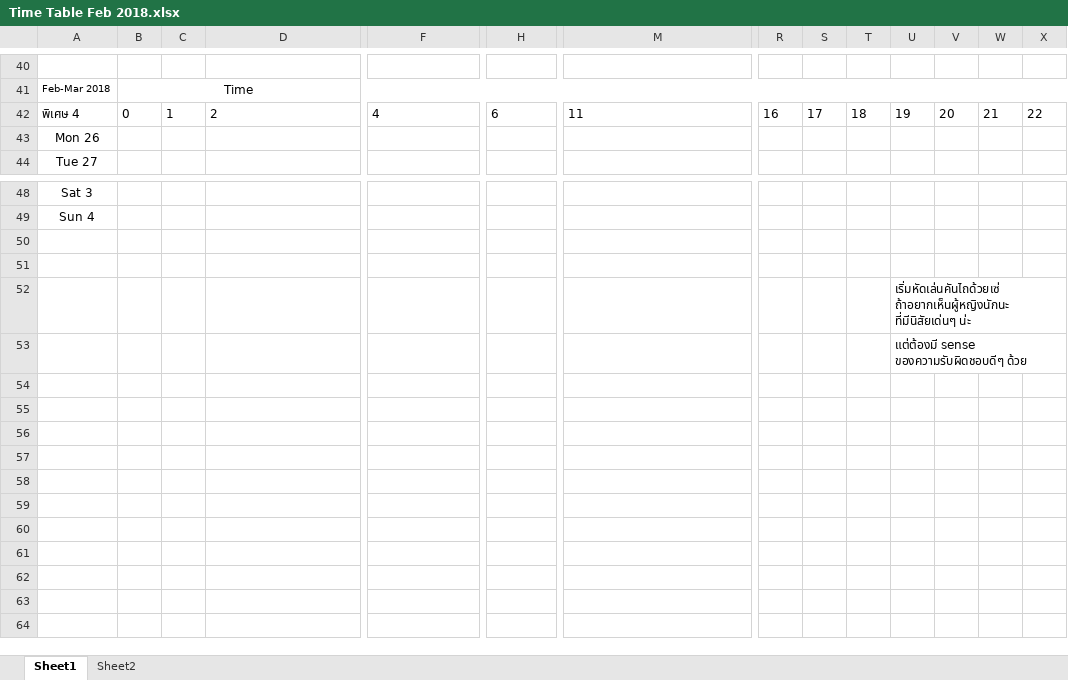
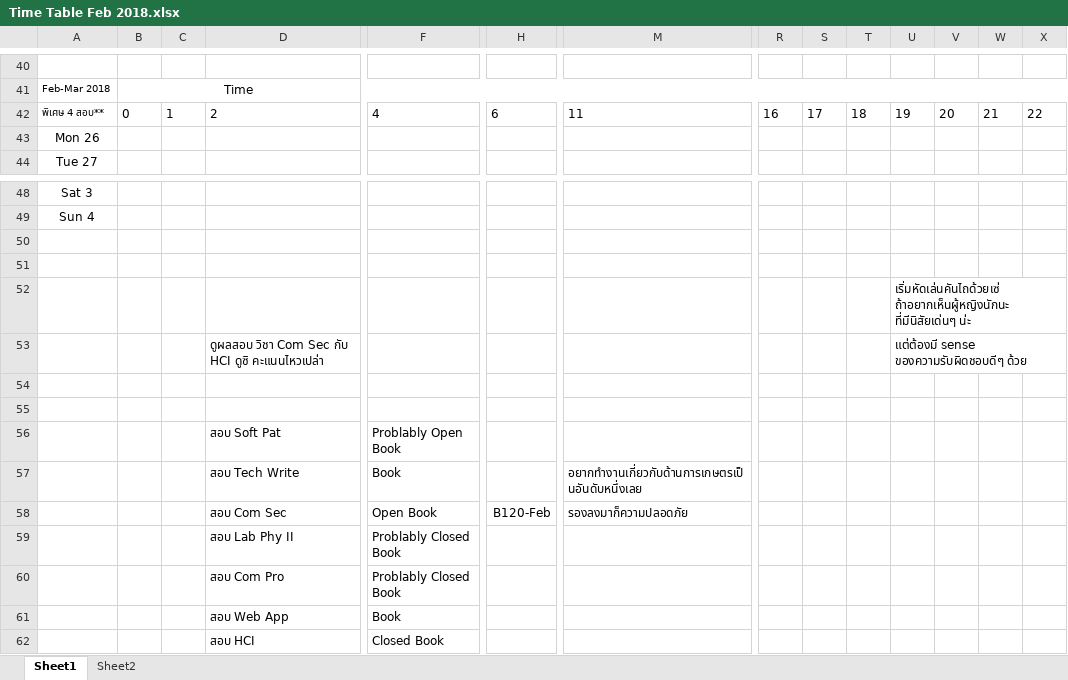
Before and after one commit to jzrlza/ritualNgratitude, an Excel workbook: Time Table Feb 2018.xlsx, sheet Sheet1, drawn as a sheet; only a part is shown, gaps mark what is left out; values as stored, in another font and other column widths than the file's, no borders; charts and pictures not drawn; addresses are those after the commit; rows hold the shown columns only; the diff names each change by its address in the sheet, - before the commit and + after, or states it on an @@ line.

```diff
--- a/Time Table Feb 2018.xlsx (sheet Sheet1)
+++ b/Time Table Feb 2018.xlsx (sheet Sheet1)
-A42: พิเศษ 4
+A42: พิเศษ 4 สอบ**
@@ A42 text size: smaller @@
+row 53:  |  |  | ดูผลสอบ วิชา Com Sec กับ HCI ดูซิ คะแนนไหวเปล่า |  |  |  |  |  |  | แต่ต้องมี sense ของความรับผิดชอบดีๆ ด้วย
-U54: แต่ต้องมี sense ของความรับผิดชอบดีๆ ด้วย
+U54: (empty)
+row 55: (empty)
+row 56:  |  |  | สอบ Soft Pat | Problably Open Book
+row 57:  |  |  | สอบ Tech Write | Book |  | อยากทำงานเกี่ยวกับด้านการเกษตรเป็นอันดับหนึ่งเลย
+row 58:  |  |  | สอบ Com Sec | Open Book | B120-Feb | รองลงมาก็ความปลอดภัย
+row 59:  |  |  | สอบ Lab Phy II | Problably Closed Book
+row 60:  |  |  | สอบ Com Pro | Problably Closed Book
+row 61:  |  |  | สอบ Web App | Book
+row 62:  |  |  | สอบ HCI | Closed Book
```
Also changed, not shown: charts or pictures, 2 other files.
